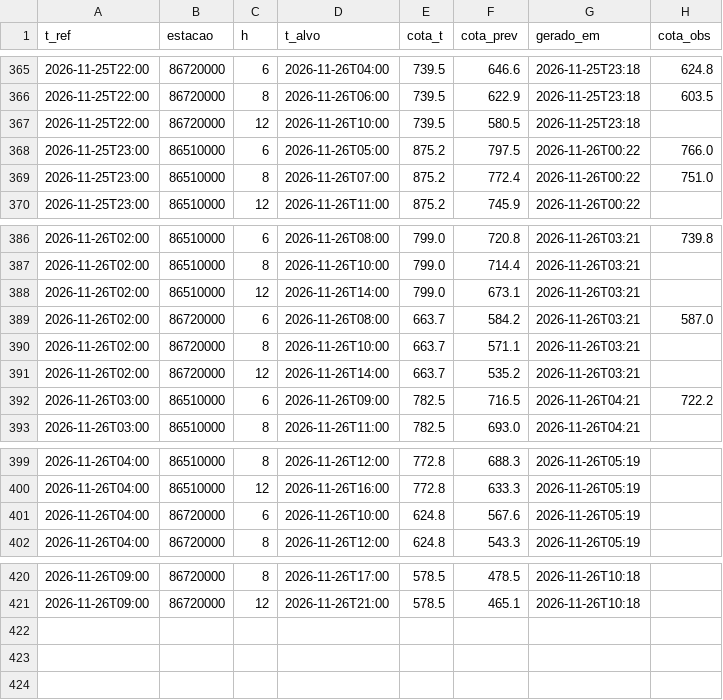
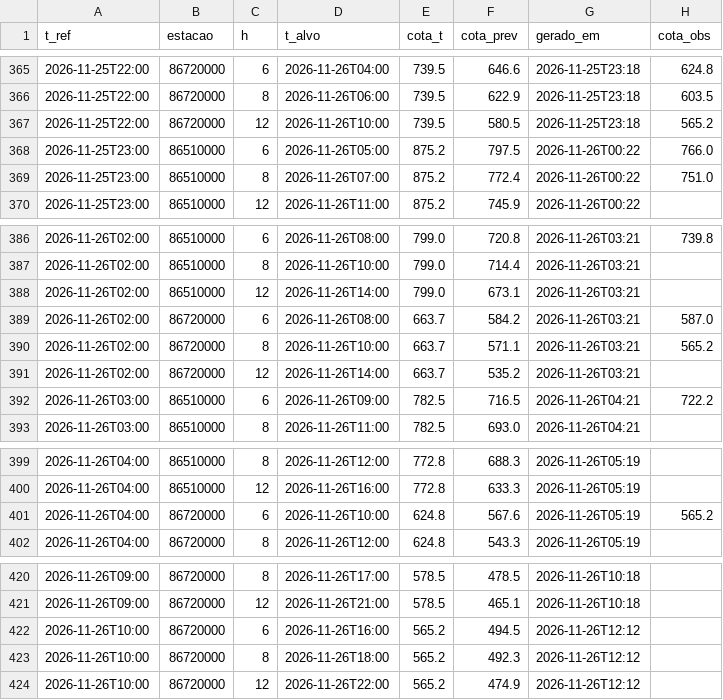
Before and after one commit to isabeckmann/ftl-capstone, a CSV file: previsoes.csv, drawn as a sheet; only a part is shown, gaps mark what is left out.

```diff
--- a/previsoes.csv
+++ b/previsoes.csv
@@ -366,3 +366,3 @@ t_ref,estacao,h,t_alvo,cota_t,cota_prev,gerado_em,cota_obs
 2026-11-25T22:00,86720000,8,2026-11-26T06:00,739.5,622.9,2026-11-25T23:18,603.5
-2026-11-25T22:00,86720000,12,2026-11-26T10:00,739.5,580.5,2026-11-25T23:18,
+2026-11-25T22:00,86720000,12,2026-11-26T10:00,739.5,580.5,2026-11-25T23:18,565.2
 2026-11-25T23:00,86510000,6,2026-11-26T05:00,875.2,797.5,2026-11-26T00:22,766.0
@@ -389,3 +389,3 @@ t_ref,estacao,h,t_alvo,cota_t,cota_prev,gerado_em,cota_obs
 2026-11-26T02:00,86720000,6,2026-11-26T08:00,663.7,584.2,2026-11-26T03:21,587.0
-2026-11-26T02:00,86720000,8,2026-11-26T10:00,663.7,571.1,2026-11-26T03:21,
+2026-11-26T02:00,86720000,8,2026-11-26T10:00,663.7,571.1,2026-11-26T03:21,565.2
 2026-11-26T02:00,86720000,12,2026-11-26T14:00,663.7,535.2,2026-11-26T03:21,
@@ -400,3 +400,3 @@ t_ref,estacao,h,t_alvo,cota_t,cota_prev,gerado_em,cota_obs
 2026-11-26T04:00,86510000,12,2026-11-26T16:00,772.8,633.3,2026-11-26T05:19,
-2026-11-26T04:00,86720000,6,2026-11-26T10:00,624.8,567.6,2026-11-26T05:19,
+2026-11-26T04:00,86720000,6,2026-11-26T10:00,624.8,567.6,2026-11-26T05:19,565.2
 2026-11-26T04:00,86720000,8,2026-11-26T12:00,624.8,543.3,2026-11-26T05:19,
@@ -421 +421,4 @@ t_ref,estacao,h,t_alvo,cota_t,cota_prev,gerado_em,cota_obs
 2026-11-26T09:00,86720000,12,2026-11-26T21:00,578.5,465.1,2026-11-26T10:18,
+2026-11-26T10:00,86720000,6,2026-11-26T16:00,565.2,494.5,2026-11-26T12:12,
+2026-11-26T10:00,86720000,8,2026-11-26T18:00,565.2,492.3,2026-11-26T12:12,
+2026-11-26T10:00,86720000,12,2026-11-26T22:00,565.2,474.9,2026-11-26T12:12,
```
Also changed, not shown: 1 other file.
